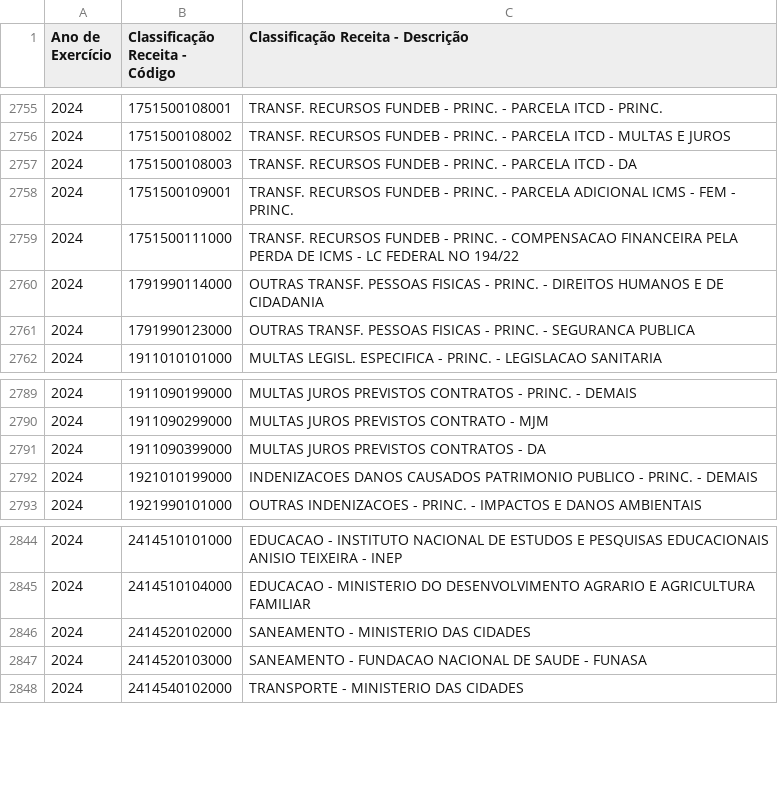
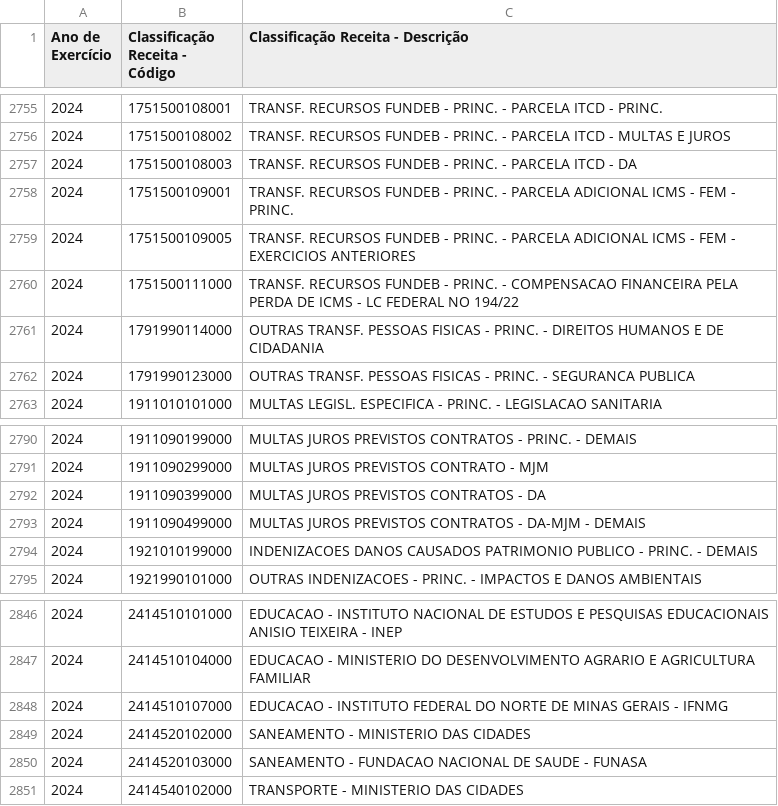
Before and after one commit to splor-mg/dados-aux-classificadores, a CSV file: data-raw/natureza_receita_current.csv, drawn as a sheet; only a part is shown, gaps mark what is left out.

```diff
--- a/data-raw/natureza_receita_current.csv
+++ b/data-raw/natureza_receita_current.csv
@@ -2758,2 +2758,3 @@
 "2024","1751500109001","TRANSF. RECURSOS FUNDEB - PRINC. - PARCELA ADICIONAL ICMS - FEM - PRINC."
+"2024","1751500109005","TRANSF. RECURSOS FUNDEB - PRINC. - PARCELA ADICIONAL ICMS - FEM - EXERCICIOS ANTERIORES"
 "2024","1751500111000","TRANSF. RECURSOS FUNDEB - PRINC. - COMPENSACAO FINANCEIRA PELA PERDA DE ICMS - LC FEDERAL NO 194/22"
@@ -2791,2 +2792,3 @@
 "2024","1911090399000","MULTAS JUROS PREVISTOS CONTRATOS - DA"
+"2024","1911090499000","MULTAS JUROS PREVISTOS CONTRATOS - DA-MJM - DEMAIS"
 "2024","1921010199000","INDENIZACOES DANOS CAUSADOS PATRIMONIO PUBLICO - PRINC. - DEMAIS"
@@ -2845,2 +2847,3 @@
 "2024","2414510104000","EDUCACAO - MINISTERIO DO DESENVOLVIMENTO AGRARIO E AGRICULTURA FAMILIAR"
+"2024","2414510107000","EDUCACAO - INSTITUTO FEDERAL DO NORTE DE MINAS GERAIS - IFNMG"
 "2024","2414520102000","SANEAMENTO - MINISTERIO DAS CIDADES"
```
Also changed, not shown: data/natureza_receita.csv, 1 other file.
